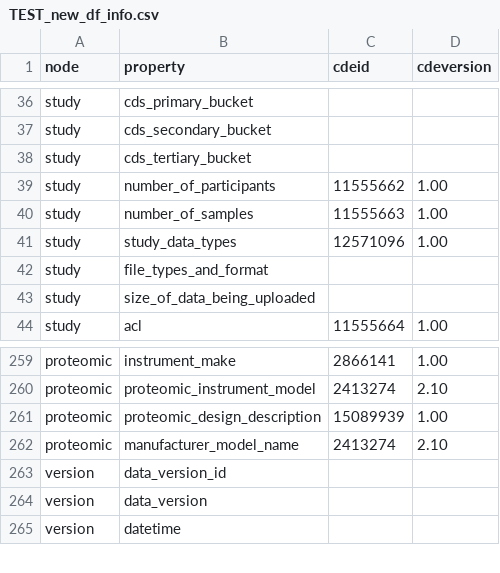
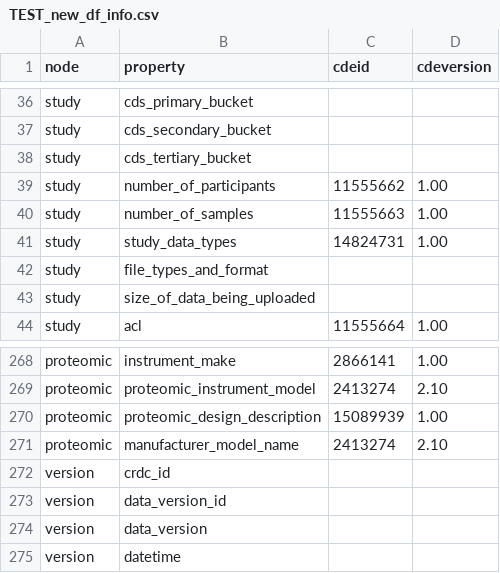
Before and after one commit to pihltd/HTAN-CDS-Conversion-Pipeline, a CSV file: examples/TEST_new_df_info.csv, drawn as a sheet; only a part is shown, gaps mark what is left out; the diff covers the shown part only.

```diff
--- a/examples/TEST_new_df_info.csv
+++ b/examples/TEST_new_df_info.csv
@@ -40,3 +40,3 @@ study	number_of_participants	11555662	1.00
 study	number_of_samples	11555663	1.00
-study	study_data_types	12571096	1.00
+study	study_data_types	14824731	1.00
 study	file_types_and_format		
@@ -262,2 +271,3 @@ proteomic	proteomic_design_description	15089939	1.00
 proteomic	manufacturer_model_name	2413274	2.10
+version	crdc_id		
 version	data_version_id		
```
Also changed, not shown: 12 added rows and 3 removed rows elsewhere in this file, 5 other files.
